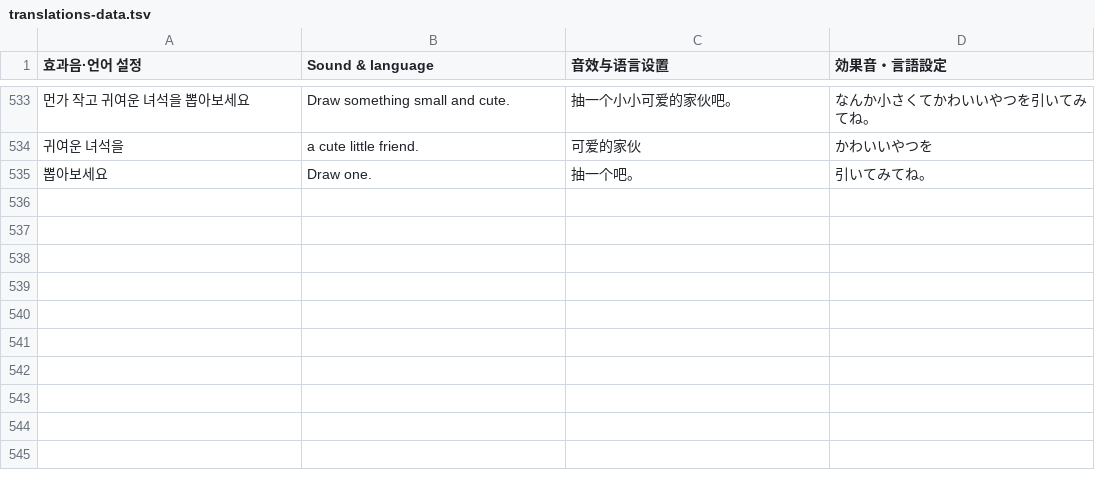
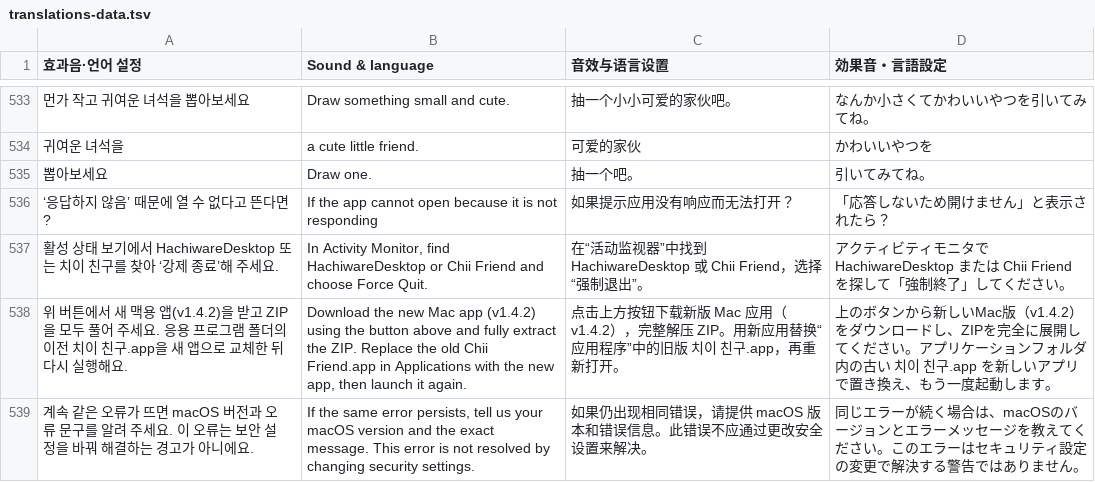
Before and after one commit to DELLA-SU/hachiware-collection, a TSV file: app/translations-data.tsv, drawn as a sheet; only a part is shown, gaps mark what is left out; the diff names each change by its address in the sheet, - before the commit and + after, or states it on an @@ line.

Commit message:
Fix macOS desktop runtime packaging and recovery guide

```diff
--- a/app/translations-data.tsv
+++ b/app/translations-data.tsv
+row 536: ‘응답하지 않음’ 때문에 열 수 없다고 뜬다면? | If the app cannot open because it is not responding | 如果提示应用没有响应而无法打开？ | 「応答しないため開けません」と表示されたら？
+row 537: 활성 상태 보기에서 HachiwareDesktop 또는 치이 친구를 찾아 ‘강제 종료’해 주세요. | In Activity Monitor, find HachiwareDesktop or Chii Friend and choose Force Quit. | 在“活动监视器”中找到 HachiwareDesktop 或 Chii Friend，选择“强制退出”。 | アクティビティモニタで HachiwareDesktop または Chii Friend を探して「強制終了」してください。
+row 538: 위 버튼에서 새 맥용 앱(v1.4.2)을 받고 ZIP을 모두 풀어 주세요. 응용 프로그램 폴더의 이전 치이 친구.app을 새 앱으로 교체한 뒤 다시 실행해요. | Download the new Mac app (v1.4.2) using the button above and fully extract the ZIP. Replace the old Chii Friend.app in Applications with the new app, then launch it again. | 点击上方按钮下载新版 Mac 应用（v1.4.2），完整解压 ZIP。用新应用替换“应用程序”中的旧版 치이 친구.app，再重新打开。 | 上のボタンから新しいMac版（v1.4.2）をダウンロードし、ZIPを完全に展開してください。アプリケーションフォルダ内の古い 치이 친구.app を新しいアプリで置き換え、もう一度起動します。
+row 539: 계속 같은 오류가 뜨면 macOS 버전과 오류 문구를 알려 주세요. 이 오류는 보안 설정을 바꿔 해결하는 경고가 아니에요. | If the same error persists, tell us your macOS version and the exact message. This error is not resolved by changing security settings. | 如果仍出现相同错误，请提供 macOS 版本和错误信息。此错误不应通过更改安全设置来解决。 | 同じエラーが続く場合は、macOSのバージョンとエラーメッセージを教えてください。このエラーはセキュリティ設定の変更で解決する警告ではありません。
```
Also changed, not shown: 46 other files.
